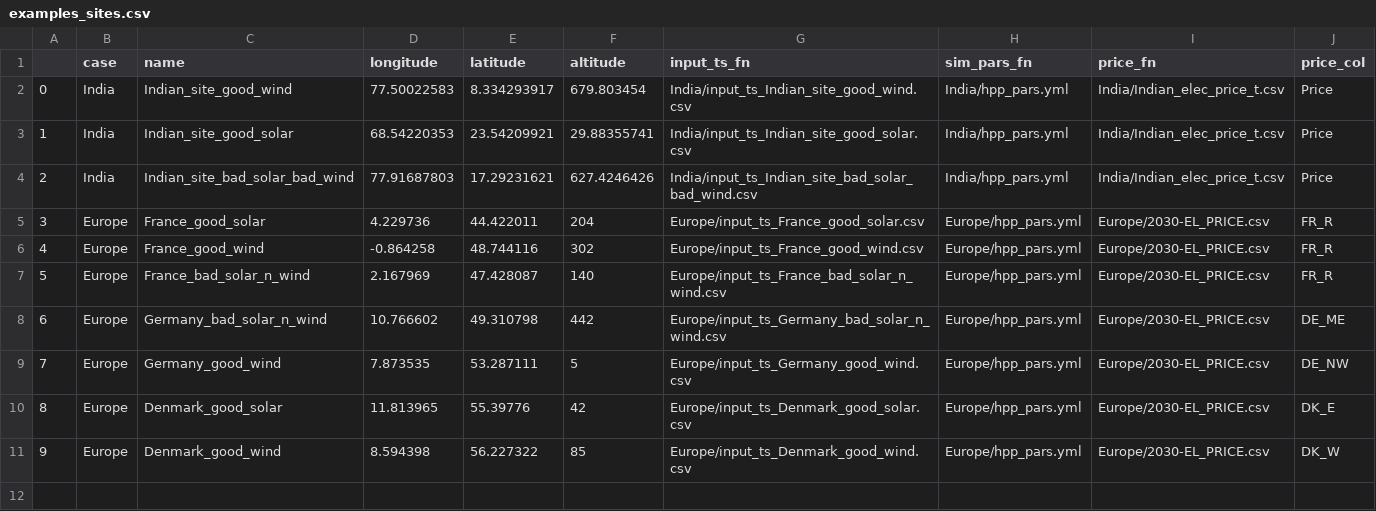
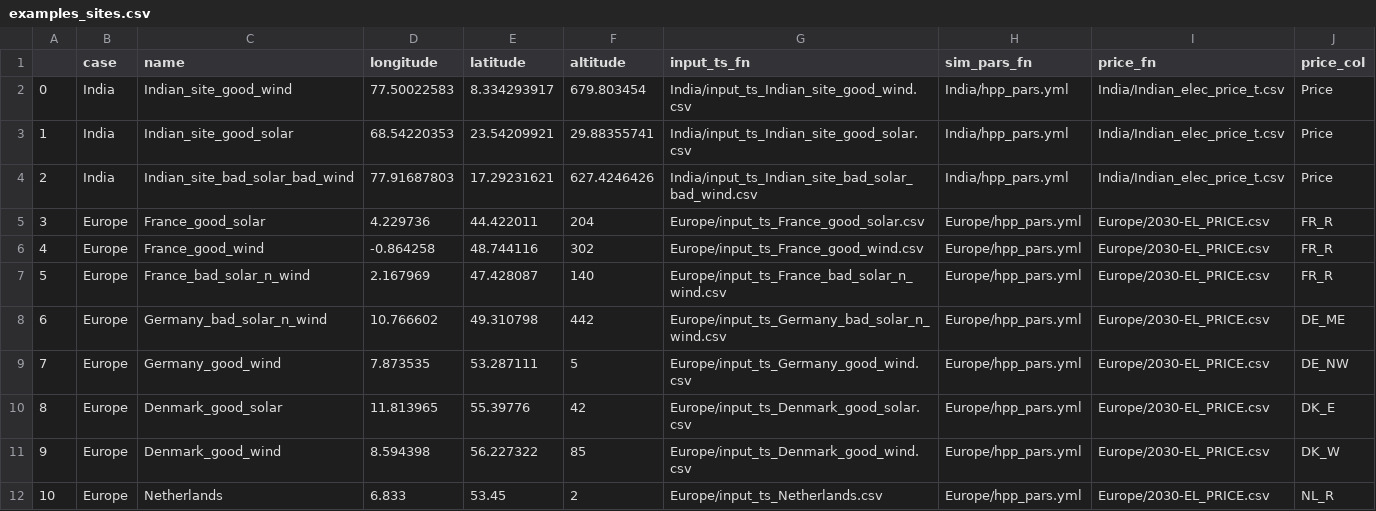
Before and after one commit to MartenDeVries96/hydesign, a CSV file: hydesign/examples/examples_sites.csv, drawn as a sheet.

```diff
--- a/hydesign/examples/examples_sites.csv
+++ b/hydesign/examples/examples_sites.csv
@@ -11 +11,2 @@
 9,Europe,Denmark_good_wind,8.594398,56.227322,85,Europe/input_ts_Denmark_good_wind.csv,Europe/hpp_pars.yml,Europe/2030-EL_PRICE.csv,DK_W
+10,Europe,Netherlands,6.833,53.45,2,Europe/input_ts_Netherlands.csv,Europe/hpp_pars.yml,Europe/2030-EL_PRICE.csv,NL_R
```
Also changed, not shown: 12 other files.
